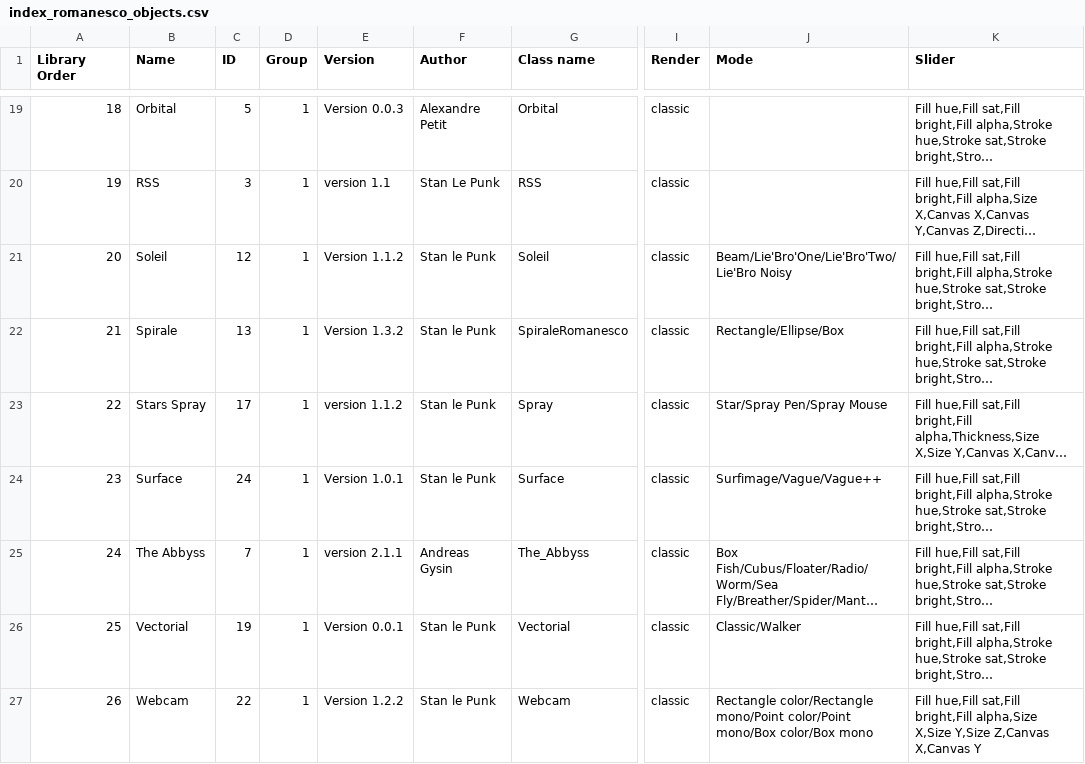
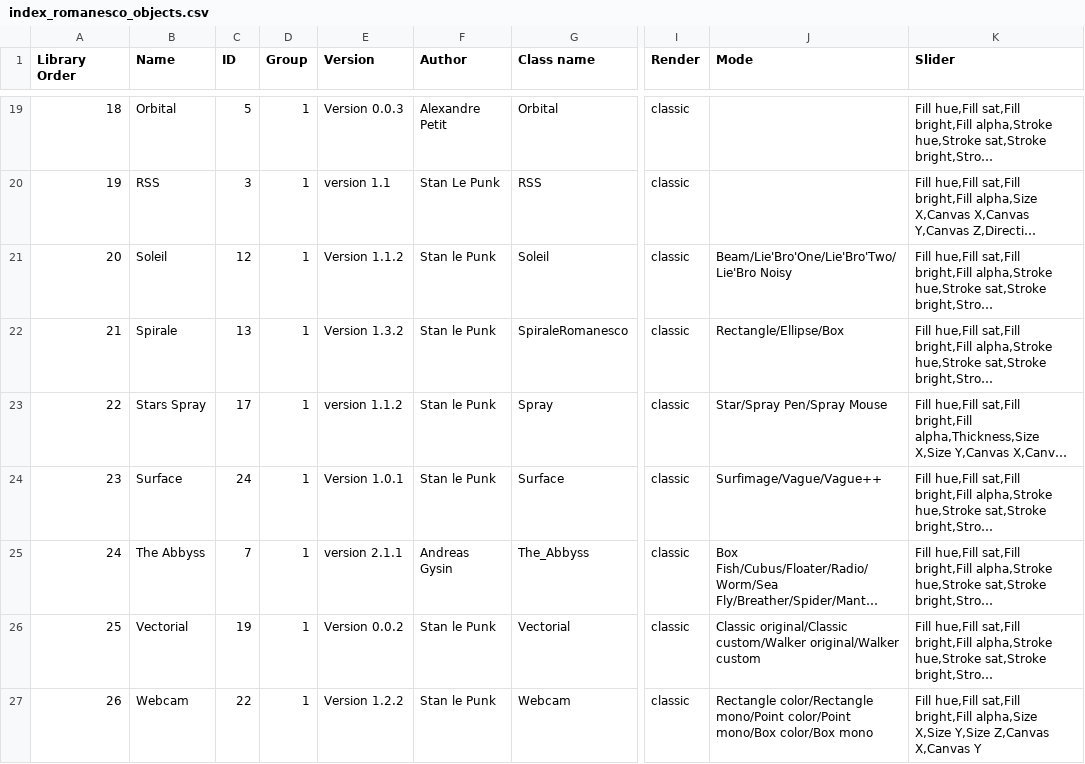
Before and after one commit to knupel/ROMANESCO-Processing, a CSV file: Software_30/Scene_30/preferences/objects/index_romanesco_objects.csv, drawn as a sheet; only a part is shown, gaps mark what is left out; long unchanged cells end in …; the diff names each change by its address in the sheet, - before the commit and + after, or states it on an @@ line.

```diff
--- a/Software_30/Scene_30/preferences/objects/index_romanesco_objects.csv
+++ b/Software_30/Scene_30/preferences/objects/index_romanesco_objects.csv
-E26 (Version): Version 0.0.1
+E26 (Version): Version 0.0.2
-J26 (Mode): Classic/Walker
+J26 (Mode): Classic original/Classic custom/Walker original/Walker custom
```
Also changed, not shown: Software_30/Controleur_30/preferences/objects/index_romanesco_objects.csv, Software_30/PreScene_30/preferences/objects/index_romanesco_objects.csv, 50 other files.
